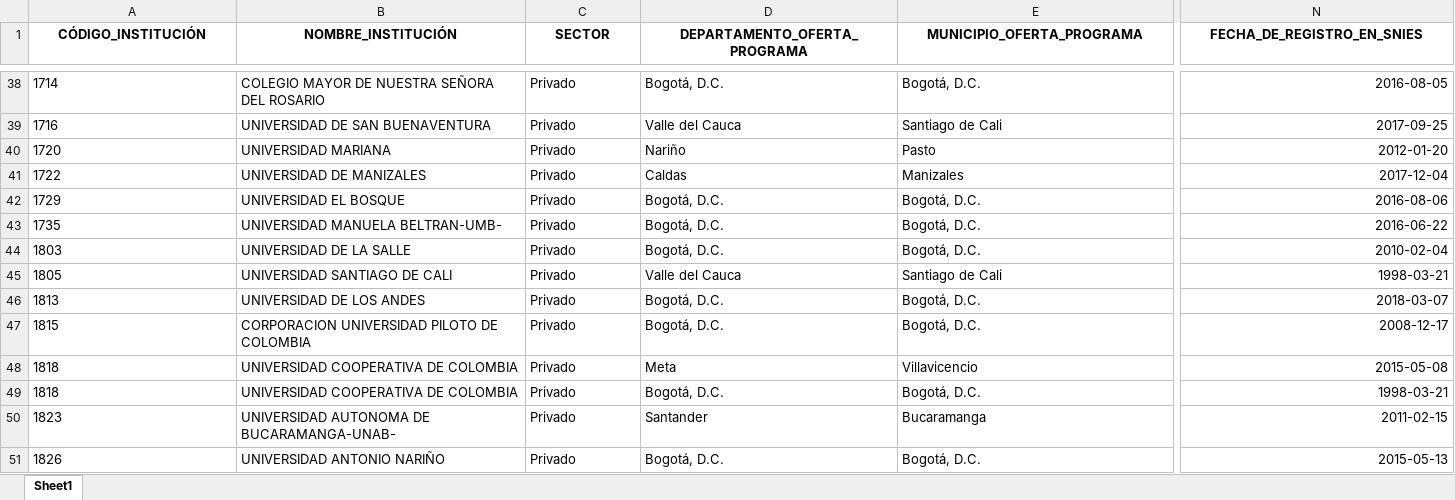
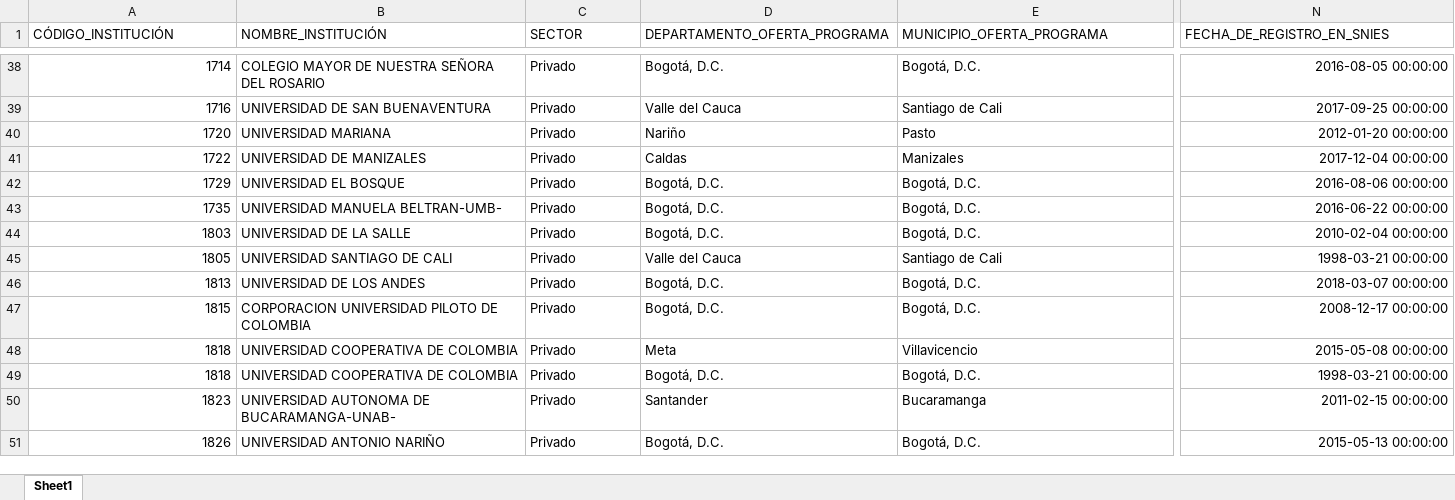
Before and after one commit to hasuarez32/SNIES-POSGRADOS, an Excel workbook: Análisis programas postgrado SNIES/Nuevos posgrado.xlsx, sheet Sheet1, drawn as a sheet; only a part is shown, gaps mark what is left out; values as stored, in another font and other column widths than the file's, no borders; the diff covers the shown part only; the diff names each change by its address in the sheet, - before the commit and + after, or states it on an @@ line.

```diff
--- a/Análisis programas postgrado SNIES/Nuevos posgrado.xlsx (sheet Sheet1)
+++ b/Análisis programas postgrado SNIES/Nuevos posgrado.xlsx (sheet Sheet1)
@@ A1:N1 bold: on → off, alignment: center → left @@
-A38:A51 alignment: left
+A38:A51 alignment: right
-N38 (FECHA_DE_REGISTRO_EN_SNIES): 2016-08-05
+N38 (FECHA_DE_REGISTRO_EN_SNIES): 2016-08-05 00:00:00
-N39 (FECHA_DE_REGISTRO_EN_SNIES): 2017-09-25
+N39 (FECHA_DE_REGISTRO_EN_SNIES): 2017-09-25 00:00:00
-N40 (FECHA_DE_REGISTRO_EN_SNIES): 2012-01-20
+N40 (FECHA_DE_REGISTRO_EN_SNIES): 2012-01-20 00:00:00
-N41 (FECHA_DE_REGISTRO_EN_SNIES): 2017-12-04
+N41 (FECHA_DE_REGISTRO_EN_SNIES): 2017-12-04 00:00:00
-N42 (FECHA_DE_REGISTRO_EN_SNIES): 2016-08-06
+N42 (FECHA_DE_REGISTRO_EN_SNIES): 2016-08-06 00:00:00
-N43 (FECHA_DE_REGISTRO_EN_SNIES): 2016-06-22
+N43 (FECHA_DE_REGISTRO_EN_SNIES): 2016-06-22 00:00:00
-N44 (FECHA_DE_REGISTRO_EN_SNIES): 2010-02-04
+N44 (FECHA_DE_REGISTRO_EN_SNIES): 2010-02-04 00:00:00
-N45 (FECHA_DE_REGISTRO_EN_SNIES): 1998-03-21
+N45 (FECHA_DE_REGISTRO_EN_SNIES): 1998-03-21 00:00:00
-N46 (FECHA_DE_REGISTRO_EN_SNIES): 2018-03-07
+N46 (FECHA_DE_REGISTRO_EN_SNIES): 2018-03-07 00:00:00
-N47 (FECHA_DE_REGISTRO_EN_SNIES): 2008-12-17
+N47 (FECHA_DE_REGISTRO_EN_SNIES): 2008-12-17 00:00:00
-N48 (FECHA_DE_REGISTRO_EN_SNIES): 2015-05-08
+N48 (FECHA_DE_REGISTRO_EN_SNIES): 2015-05-08 00:00:00
-N49 (FECHA_DE_REGISTRO_EN_SNIES): 1998-03-21
+N49 (FECHA_DE_REGISTRO_EN_SNIES): 1998-03-21 00:00:00
-N50 (FECHA_DE_REGISTRO_EN_SNIES): 2011-02-15
+N50 (FECHA_DE_REGISTRO_EN_SNIES): 2011-02-15 00:00:00
-N51 (FECHA_DE_REGISTRO_EN_SNIES): 2015-05-13
+N51 (FECHA_DE_REGISTRO_EN_SNIES): 2015-05-13 00:00:00
```
Also changed, not shown: 42 edited cells and cell formats elsewhere in this sheet, Análisis programas postgrado SNIES/Modificados posgrado.xlsx, 2 other files.
